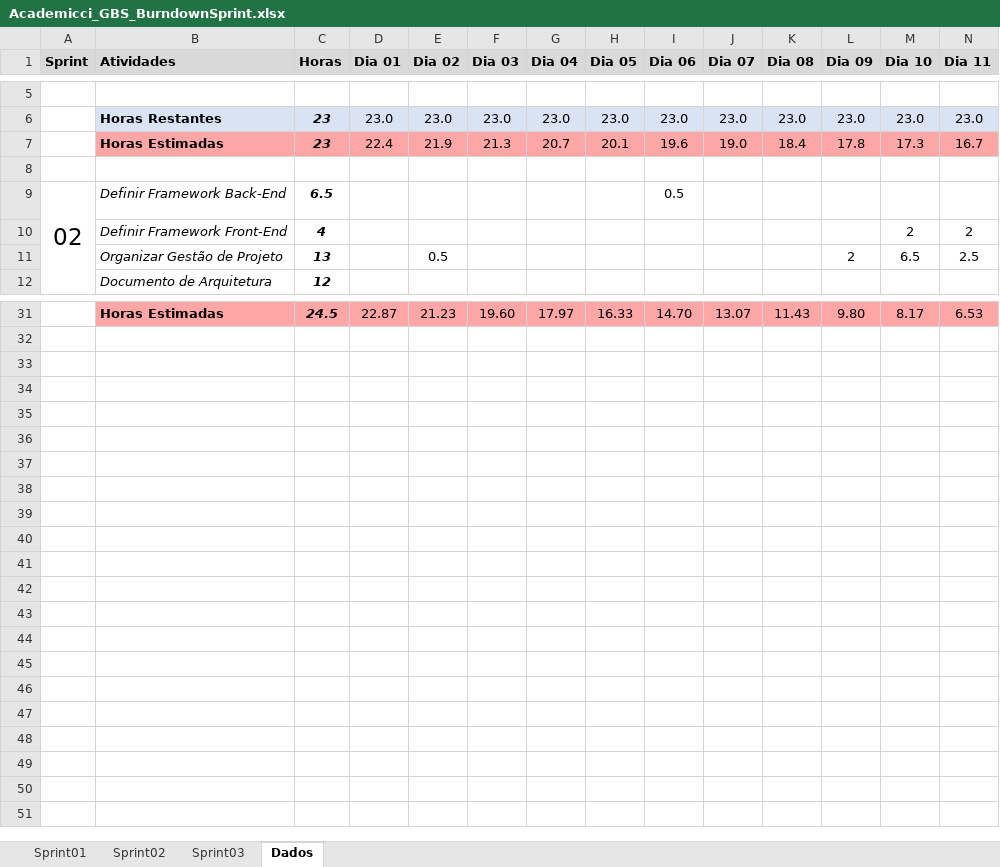
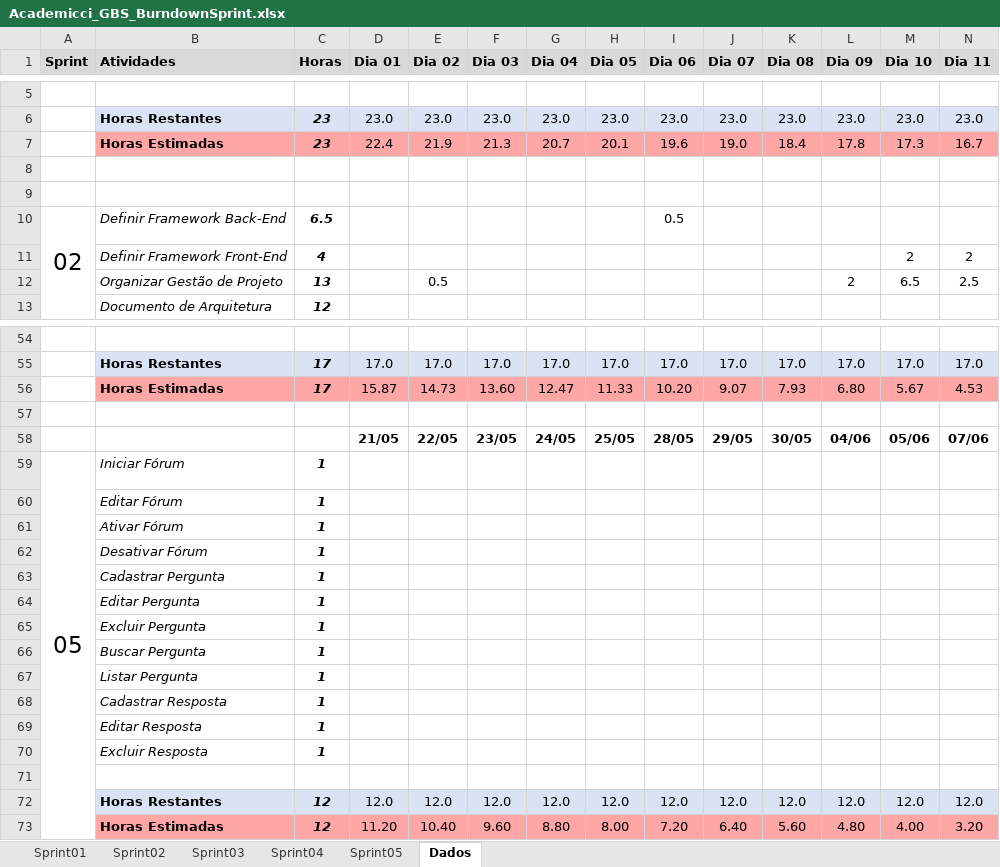
Before and after one commit to Fabrica-de-Software/Academicci_II, an Excel workbook: academicci_documentacao/gerencia_projeto/Academicci_GBS_BurndownSprint.xlsx, sheet Dados, drawn as a sheet; only a part is shown, gaps mark what is left out; values as stored, in another font and other column widths than the file's, no borders; addresses are those after the commit; rows hold the shown columns only; the diff covers the shown part only; the diff names each change by its address in the sheet, - before the commit and + after, or states it on an @@ line.

```diff
--- a/academicci_documentacao/gerencia_projeto/Academicci_GBS_BurndownSprint.xlsx (sheet Dados)
+++ b/academicci_documentacao/gerencia_projeto/Academicci_GBS_BurndownSprint.xlsx (sheet Dados)
+sheet tab: Sprint04
+sheet tab: Sprint05
+row 9: (empty)
-row 54:  | Horas Estimadas | 24.5 | 22.87 | 21.23 | 19.60 | 17.97 | 16.33 | 14.70 | 13.07 | 11.43 | 9.80 | 8.17 | 6.53
+row 54: (empty)
-B54:N54 fill: #FFA7A7
+B54:N54 fill: none
+row 55:  | Horas Restantes | 17 | 17.0 | 17.0 | 17.0 | 17.0 | 17.0 | 17.0 | 17.0 | 17.0 | 17.0 | 17.0 | 17.0
+row 56:  | Horas Estimadas | 17 | 15.87 | 14.73 | 13.60 | 12.47 | 11.33 | 10.20 | 9.07 | 7.93 | 6.80 | 5.67 | 4.53
+row 57: (empty)
+row 58:  |  |  | 21/05 | 22/05 | 23/05 | 24/05 | 25/05 | 28/05 | 29/05 | 30/05 | 04/06 | 05/06 | 07/06
+row 59: 05 | Iniciar Fórum | 1
+row 60:  | Editar Fórum | 1
+row 61:  | Ativar Fórum | 1
+row 62:  | Desativar Fórum | 1
+row 63:  | Cadastrar Pergunta | 1
+row 64:  | Editar Pergunta | 1
+row 65:  | Excluir Pergunta | 1
+row 66:  | Buscar Pergunta | 1
+row 67:  | Listar Pergunta | 1
+row 68:  | Cadastrar Resposta | 1
+row 69:  | Editar Resposta | 1
+row 70:  | Excluir Resposta | 1
+row 71: (empty)
+row 72:  | Horas Restantes | 12 | 12.0 | 12.0 | 12.0 | 12.0 | 12.0 | 12.0 | 12.0 | 12.0 | 12.0 | 12.0 | 12.0
+row 73:  | Horas Estimadas | 12 | 11.20 | 10.40 | 9.60 | 8.80 | 8.00 | 7.20 | 6.40 | 5.60 | 4.80 | 4.00 | 3.20
```
Also changed, not shown: 31 added rows, 9 removed rows, 17 edited cells and cell formats elsewhere in this sheet, formulas that keep their value, charts or pictures, 3 other files.
